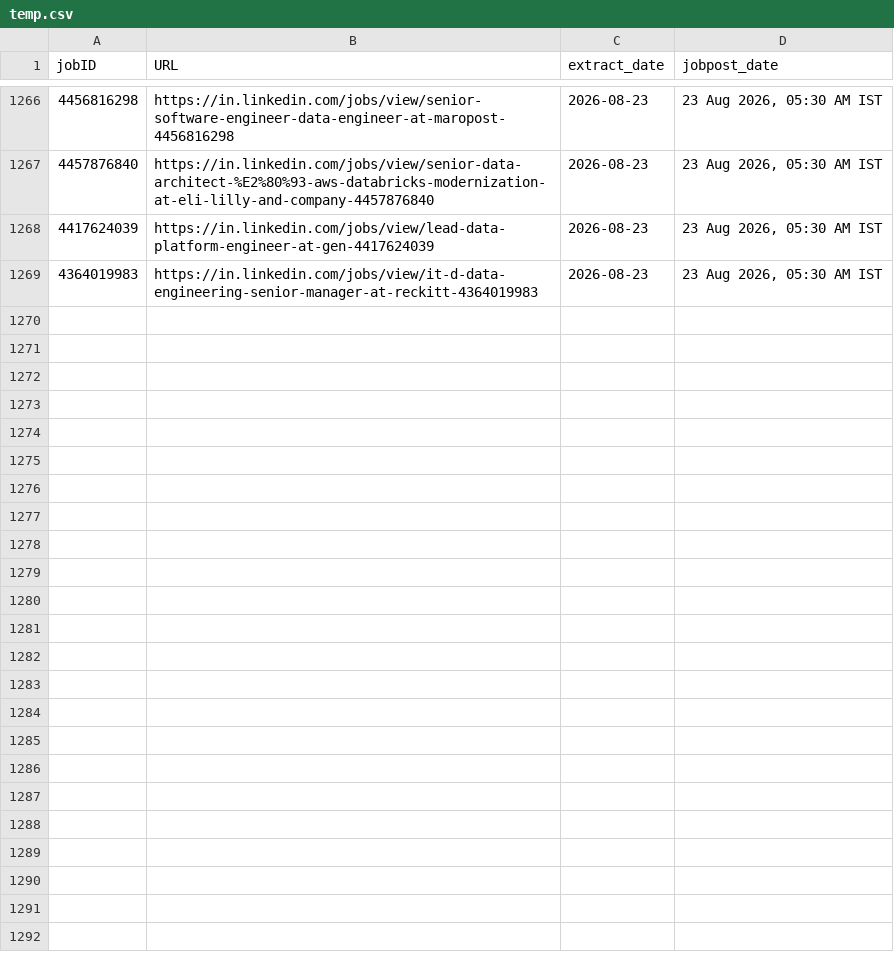
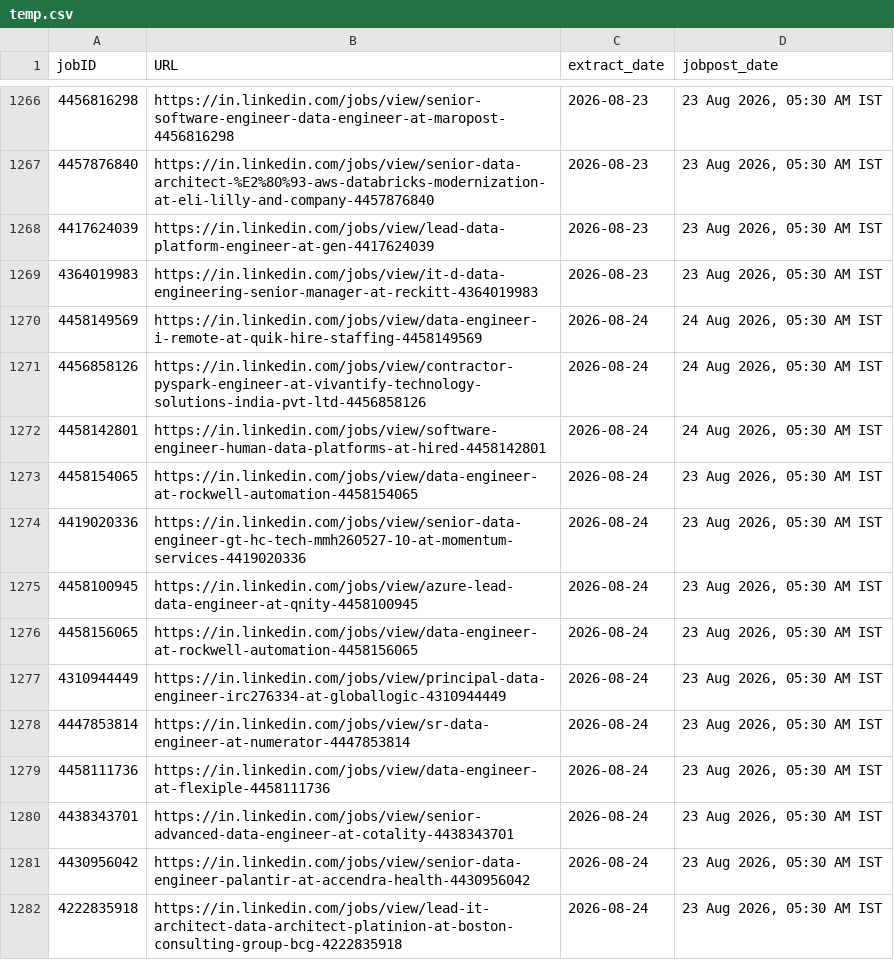
Before and after one commit to Nilkamal-m/ecomdata, a CSV file: temp.csv, drawn as a sheet; only a part is shown, gaps mark what is left out; the diff names each change by its address in the sheet, - before the commit and + after, or states it on an @@ line.

```diff
--- a/temp.csv
+++ b/temp.csv
+row 1270: 4458149569 | https://in.linkedin.com/jobs/view/data-engineer-i-remote-at-quik-hire-staffing-4458149569 | 2026-08-24 | 24 Aug 2026, 05:30 AM IST
+row 1271: 4456858126 | https://in.linkedin.com/jobs/view/contractor-pyspark-engineer-at-vivantify-technology-solutions-india-pvt-ltd-4456858126 | 2026-08-24 | 24 Aug 2026, 05:30 AM IST
+row 1272: 4458142801 | https://in.linkedin.com/jobs/view/software-engineer-human-data-platforms-at-hired-4458142801 | 2026-08-24 | 24 Aug 2026, 05:30 AM IST
+row 1273: 4458154065 | https://in.linkedin.com/jobs/view/data-engineer-at-rockwell-automation-4458154065 | 2026-08-24 | 23 Aug 2026, 05:30 AM IST
+row 1274: 4419020336 | https://in.linkedin.com/jobs/view/senior-data-engineer-gt-hc-tech-mmh260527-10-at-momentum-services-4419020336 | 2026-08-24 | 23 Aug 2026, 05:30 AM IST
+row 1275: 4458100945 | https://in.linkedin.com/jobs/view/azure-lead-data-engineer-at-qnity-4458100945 | 2026-08-24 | 23 Aug 2026, 05:30 AM IST
+row 1276: 4458156065 | https://in.linkedin.com/jobs/view/data-engineer-at-rockwell-automation-4458156065 | 2026-08-24 | 23 Aug 2026, 05:30 AM IST
+row 1277: 4310944449 | https://in.linkedin.com/jobs/view/principal-data-engineer-irc276334-at-globallogic-4310944449 | 2026-08-24 | 23 Aug 2026, 05:30 AM IST
+row 1278: 4447853814 | https://in.linkedin.com/jobs/view/sr-data-engineer-at-numerator-4447853814 | 2026-08-24 | 23 Aug 2026, 05:30 AM IST
+row 1279: 4458111736 | https://in.linkedin.com/jobs/view/data-engineer-at-flexiple-4458111736 | 2026-08-24 | 23 Aug 2026, 05:30 AM IST
+row 1280: 4438343701 | https://in.linkedin.com/jobs/view/senior-advanced-data-engineer-at-cotality-4438343701 | 2026-08-24 | 23 Aug 2026, 05:30 AM IST
+row 1281: 4430956042 | https://in.linkedin.com/jobs/view/senior-data-engineer-palantir-at-accendra-health-4430956042 | 2026-08-24 | 23 Aug 2026, 05:30 AM IST
+row 1282: 4222835918 | https://in.linkedin.com/jobs/view/lead-it-architect-data-architect-platinion-at-boston-consulting-group-bcg-4222835918 | 2026-08-24 | 23 Aug 2026, 05:30 AM IST
```
